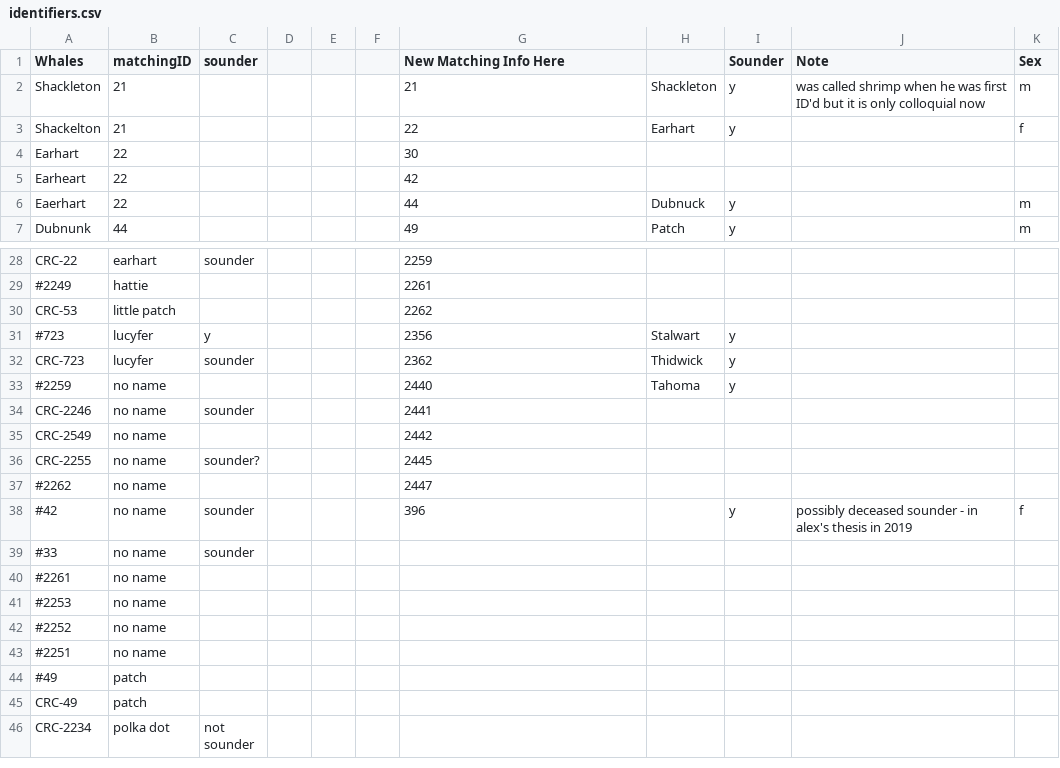
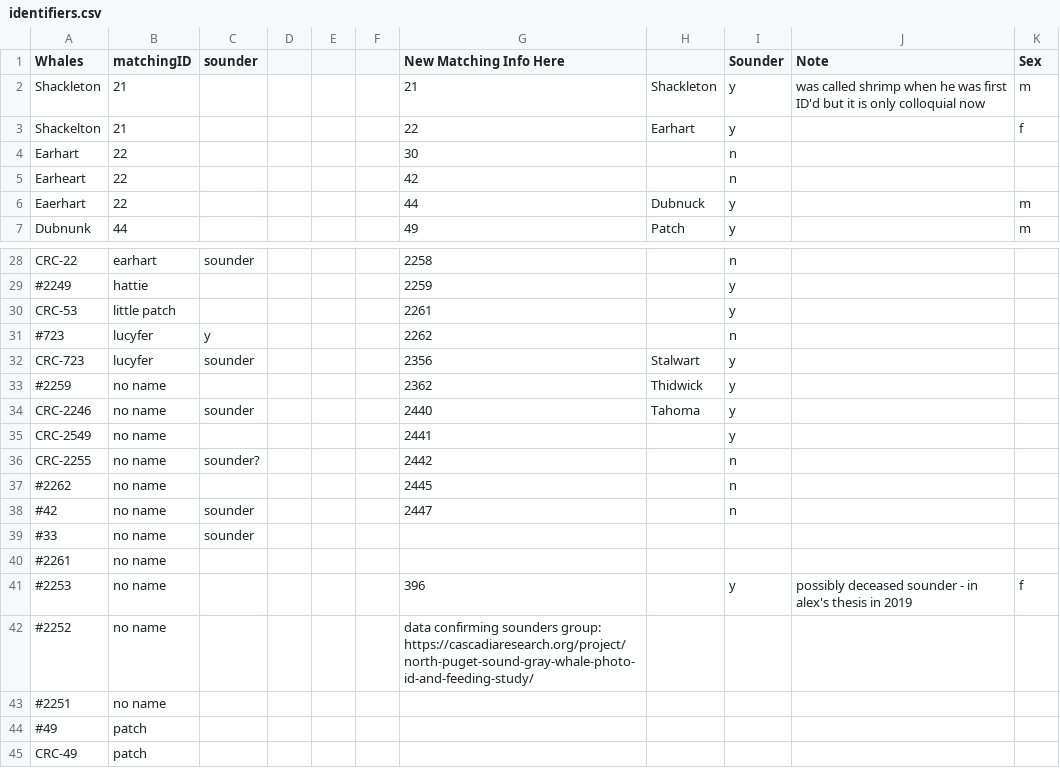
Before and after one commit to ChrisMantegna/sicb_dp, a CSV file: output/data_adjusted/identifiers.csv, drawn as a sheet; only a part is shown, gaps mark what is left out; the shorter side is filled out with more unchanged rows; the diff covers the shown part only; the diff names each change by its address in the sheet, - before the commit and + after, or states it on an @@ line.

```diff
--- a/output/data_adjusted/identifiers.csv
+++ b/output/data_adjusted/identifiers.csv
-I4:I5 (Sounder): (empty)
+I4:I5 (Sounder): n
-G28 (New Matching Info Here): 2259
+G28 (New Matching Info Here): 2258
-I28 (Sounder): (empty)
+I28 (Sounder): n
-G29 (New Matching Info Here): 2261
+G29 (New Matching Info Here): 2259
-I29:I30 (Sounder): (empty)
+I29:I30 (Sounder): y
-G30 (New Matching Info Here): 2262
+G30 (New Matching Info Here): 2261
-G31 (New Matching Info Here): 2356
+G31 (New Matching Info Here): 2262
-H31: Stalwart
+H31: (empty)
-I31 (Sounder): y
+I31 (Sounder): n
-G32 (New Matching Info Here): 2362
+G32 (New Matching Info Here): 2356
-H32: Thidwick
+H32: Stalwart
-G33 (New Matching Info Here): 2440
+G33 (New Matching Info Here): 2362
-H33: Tahoma
+H33: Thidwick
-G34 (New Matching Info Here): 2441
+G34 (New Matching Info Here): 2440
-H34: (empty)
+H34: Tahoma
-I34:I35 (Sounder): (empty)
+I34:I35 (Sounder): y
-G35 (New Matching Info Here): 2442
+G35 (New Matching Info Here): 2441
-G36 (New Matching Info Here): 2445
+G36 (New Matching Info Here): 2442
-I36:I37 (Sounder): (empty)
+I36:I37 (Sounder): n
-G37 (New Matching Info Here): 2447
+G37 (New Matching Info Here): 2445
-G38 (New Matching Info Here): 396
+G38 (New Matching Info Here): 2447
-I38 (Sounder): y
+I38 (Sounder): n
-J38 (Note): possibly deceased sounder - in alex's thesis in 2019
+J38 (Note): (empty)
-K38 (Sex): f
+K38 (Sex): (empty)
-G41 (New Matching Info Here): (empty)
+G41 (New Matching Info Here): 396
-I41 (Sounder): (empty)
+I41 (Sounder): y
-J41 (Note): (empty)
+J41 (Note): possibly deceased sounder - in alex's thesis in 2019
-K41 (Sex): (empty)
+K41 (Sex): f
-G42 (New Matching Info Here): (empty)
+G42 (New Matching Info Here): data confirming sounders group: https://cascadiaresearch.org/project/north-puget-sound-gray-whale-photo-id-and-feeding-study/
```
Also changed, not shown: 33 edited cells elsewhere in this file, 2 other files.
